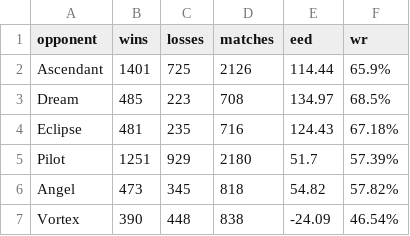
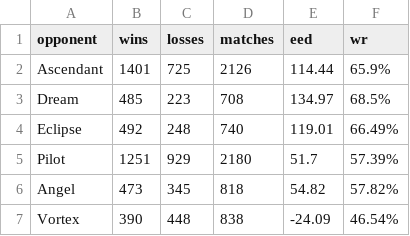
Before and after one commit to PaMeirelles/cpp-santorini, a CSV file: data/Cosmic.csv, drawn as a sheet.

```diff
--- a/data/Cosmic.csv
+++ b/data/Cosmic.csv
@@ -3,3 +3,3 @@ Ascendant,1401,725,2126,114.44,65.9%
 Dream,485,223,708,134.97,68.5%
-Eclipse,481,235,716,124.43,67.18%
+Eclipse,492,248,740,119.01,66.49%
 Pilot,1251,929,2180,51.7,57.39%
```
Also changed, not shown: confidence_interval.csv, elos.csv, 26 other files.
